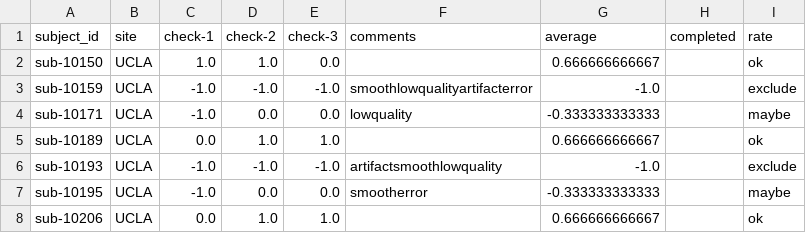
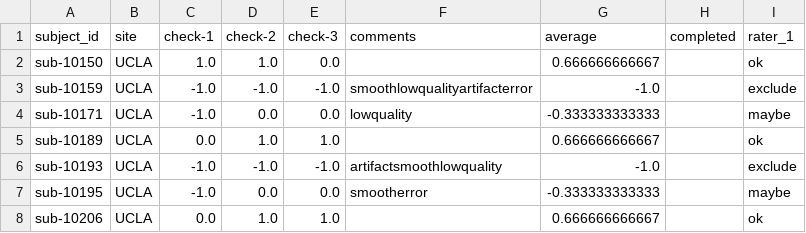
Before and after one commit to nipreps/mriqc, a CSV file: mriqc/data/csv/labels_ds030.csv, drawn as a sheet; only a part is shown.

Commit message:
[ENH] Unifize labels for raters in data tables
Now, we use rater_1, rater_2 etc.

```diff
--- a/mriqc/data/csv/labels_ds030.csv
+++ b/mriqc/data/csv/labels_ds030.csv
@@ -1,2 +1,2 @@
-subject_id,site,check-1,check-2,check-3,comments,average,completed,rate
+subject_id,site,check-1,check-2,check-3,comments,average,completed,rater_1
 sub-10150,UCLA,1.0,1.0,0.0,,0.666666666667,,ok
```
Also changed, not shown: 4 other files.
